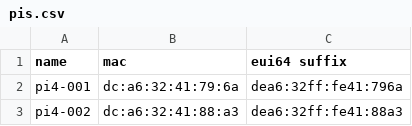
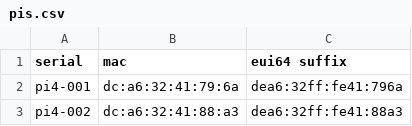
Before and after one commit to socallinuxexpo/scale-network, a CSV file: facts/pi/pis.csv, drawn as a sheet; only a part is shown.

```diff
--- a/facts/pi/pis.csv
+++ b/facts/pi/pis.csv
@@ -1,2 +1,2 @@
-name,mac,eui64 suffix
+serial,mac,eui64 suffix
 pi4-001,dc:a6:32:41:79:6a,dea6:32ff:fe41:796a
```
Also changed, not shown: 3 other files.
